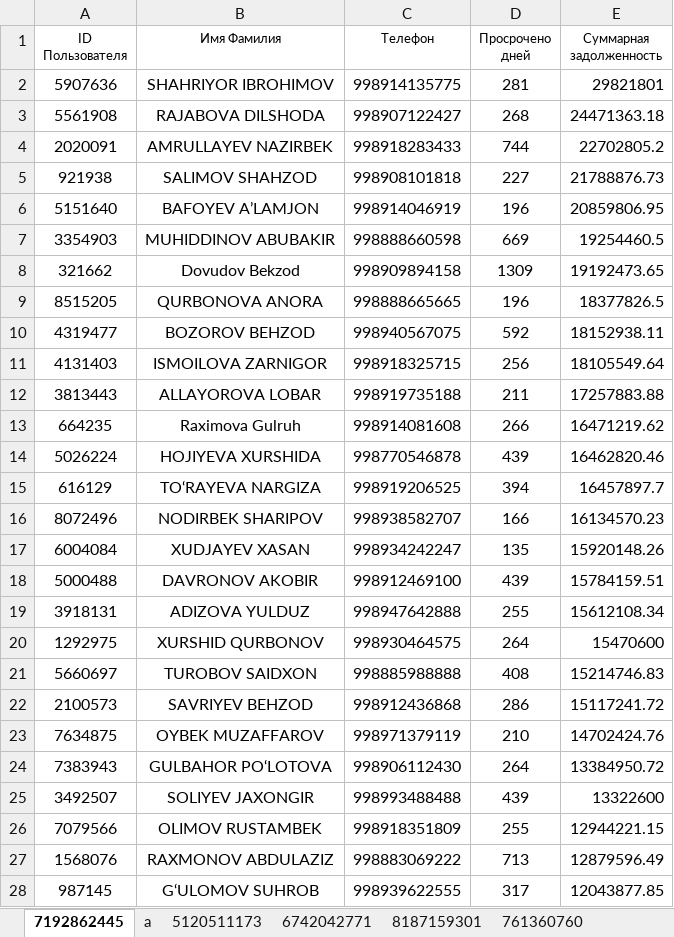
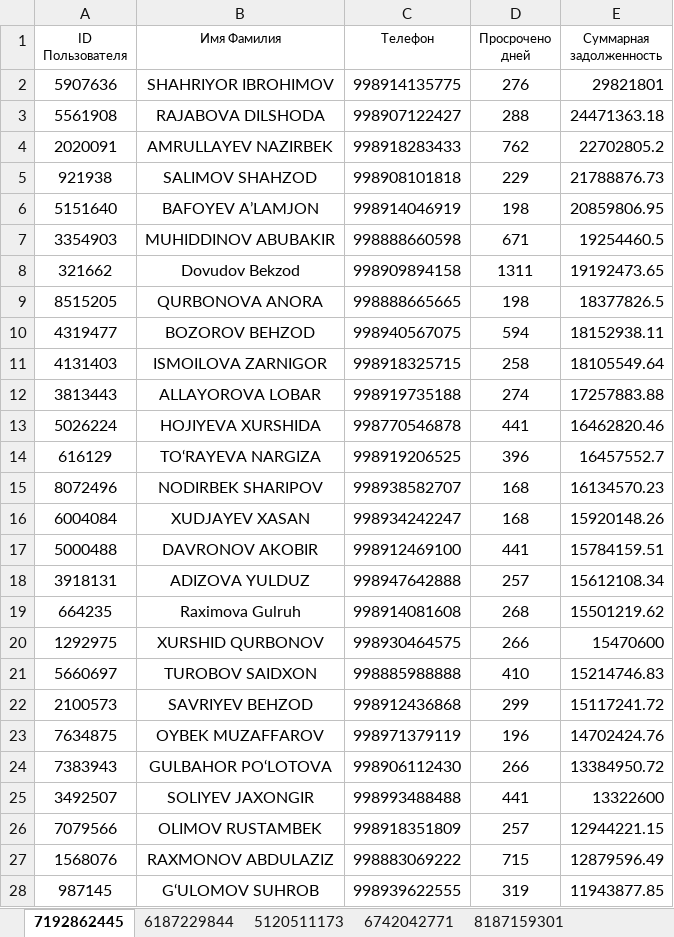
Before and after one commit to HalimjonHalimov/Telegram_Bot, an Excel workbook: data.xlsx, sheet 7192862445, drawn as a sheet; only a part is shown; values as stored, in another font and other column widths than the file's, no borders; table styles not drawn; removed rows and columns are numbered as before the commit, all else as after; the diff covers the shown part only; the diff names each change by its address in the sheet, - before the commit and + after, or states it on an @@ line.

```diff
--- a/data.xlsx (sheet 7192862445)
+++ b/data.xlsx (sheet 7192862445)
-sheet tab: a
+sheet tab: 6187229844
-D2 (Просрочено дней): 281
+D2 (Просрочено дней): 276
-D3 (Просрочено дней): 268
+D3 (Просрочено дней): 288
-D4 (Просрочено дней): 744
+D4 (Просрочено дней): 762
-D5 (Просрочено дней): 227
+D5 (Просрочено дней): 229
-D6 (Просрочено дней): 196
+D6 (Просрочено дней): 198
-D7 (Просрочено дней): 669
+D7 (Просрочено дней): 671
-D8 (Просрочено дней): 1309
+D8 (Просрочено дней): 1311
-D9 (Просрочено дней): 196
+D9 (Просрочено дней): 198
-D10 (Просрочено дней): 592
+D10 (Просрочено дней): 594
-D11 (Просрочено дней): 256
+D11 (Просрочено дней): 258
-D12 (Просрочено дней): 211
+D12 (Просрочено дней): 274
-row 13: 664235 | Raximova Gulruh | 998914081608 | 266 | 16471219.62
-D13 (Просрочено дней): 439
+D13 (Просрочено дней): 441
-D14 (Просрочено дней): 394
+D14 (Просрочено дней): 396
-E14 (Суммарная задолженность): 16457897.7
+E14 (Суммарная задолженность): 16457552.7
-D15 (Просрочено дней): 166
+D15 (Просрочено дней): 168
-D16 (Просрочено дней): 135
+D16 (Просрочено дней): 168
-D17 (Просрочено дней): 439
+D17 (Просрочено дней): 441
-D18 (Просрочено дней): 255
+D18 (Просрочено дней): 257
+row 19: 664235 | Raximova Gulruh | 998914081608 | 268 | 15501219.62
-D20 (Просрочено дней): 264
+D20 (Просрочено дней): 266
-D21 (Просрочено дней): 408
+D21 (Просрочено дней): 410
-D22 (Просрочено дней): 286
+D22 (Просрочено дней): 299
-D23 (Просрочено дней): 210
+D23 (Просрочено дней): 196
-D24 (Просрочено дней): 264
+D24 (Просрочено дней): 266
-D25 (Просрочено дней): 439
+D25 (Просрочено дней): 441
-D26 (Просрочено дней): 255
+D26 (Просрочено дней): 257
-D27 (Просрочено дней): 713
+D27 (Просрочено дней): 715
-D28 (Просрочено дней): 317
+D28 (Просрочено дней): 319
-E28 (Суммарная задолженность): 12043877.85
+E28 (Суммарная задолженность): 11943877.85
```
Also changed, not shown: 30 added rows, 31 removed rows and 283 edited cells elsewhere in this sheet, 1 other file.
